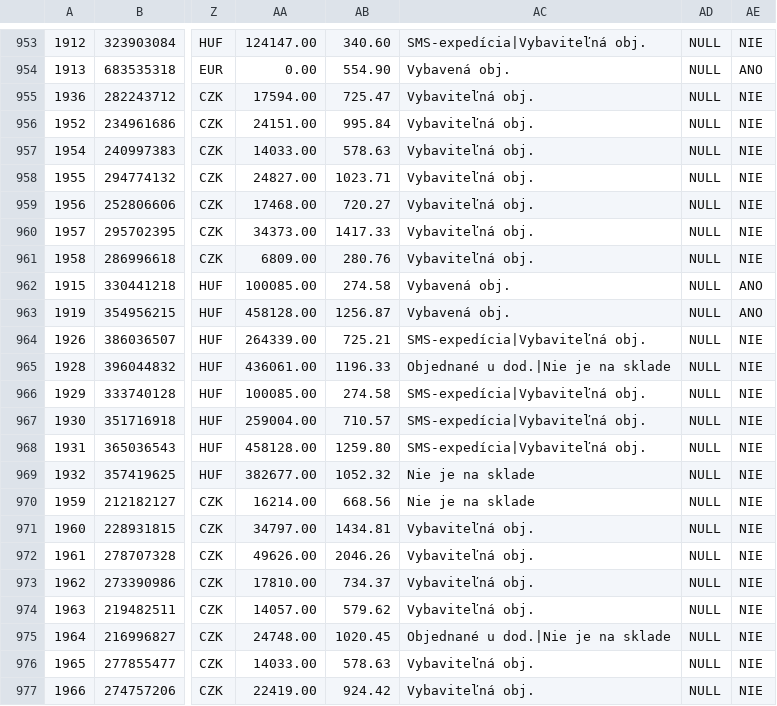
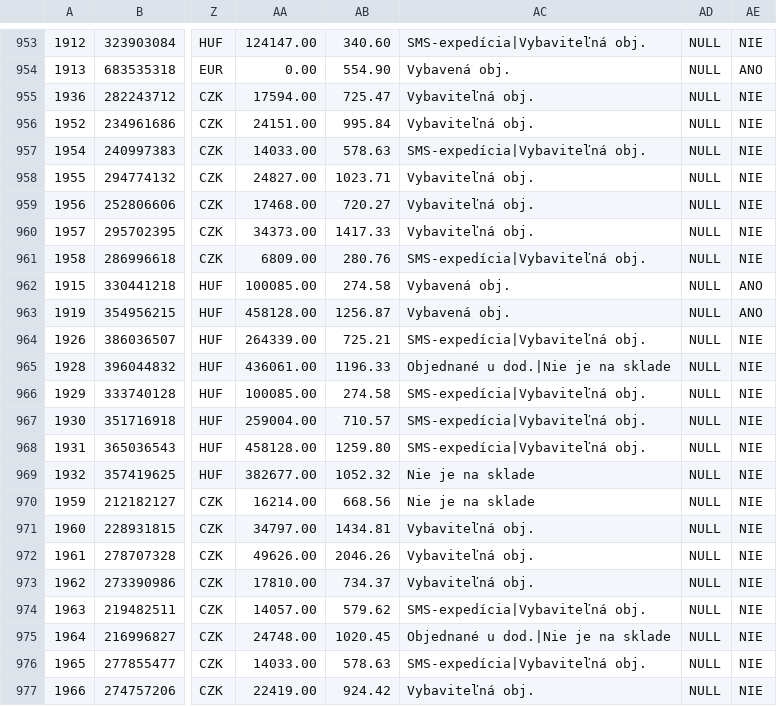
Before and after one commit to siso9993/orders-api, a CSV file: api/pohoda_orders.csv, drawn as a sheet; only a part is shown, gaps mark what is left out; the diff names each change by its address in the sheet, - before the commit and + after, or states it on an @@ line.

```diff
--- a/api/pohoda_orders.csv
+++ b/api/pohoda_orders.csv
-AC957: Vybaviteľná obj.
+AC957: SMS-expedícia|Vybaviteľná obj.
-AC961: Vybaviteľná obj.
+AC961: SMS-expedícia|Vybaviteľná obj.
-AC974: Vybaviteľná obj.
+AC974: SMS-expedícia|Vybaviteľná obj.
-AC976: Vybaviteľná obj.
+AC976: SMS-expedícia|Vybaviteľná obj.
```
